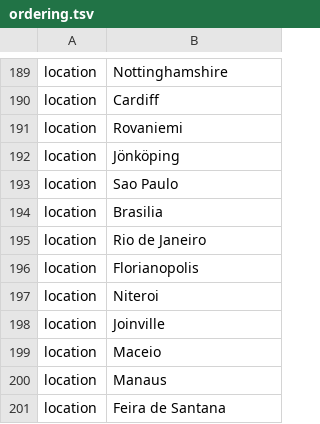
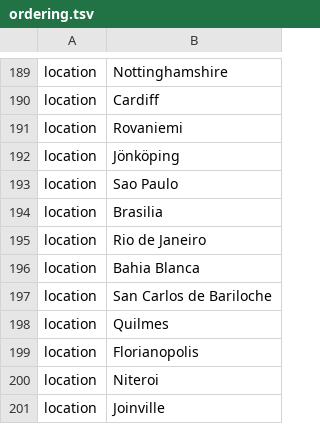
Before and after one commit to nextstrain/ncov, a TSV file: config/ordering.tsv, drawn as a sheet; only a part is shown, gaps mark what is left out; the shorter side is filled out with more unchanged rows.

```diff
--- a/config/ordering.tsv
+++ b/config/ordering.tsv
@@ -195,2 +195,5 @@ location	Brasilia
 location	Rio de Janeiro
+location	Bahia Blanca
+location	San Carlos de Bariloche
+location	Quilmes
 location	Florianopolis
```
Also changed, not shown: config/lat_longs.tsv.
